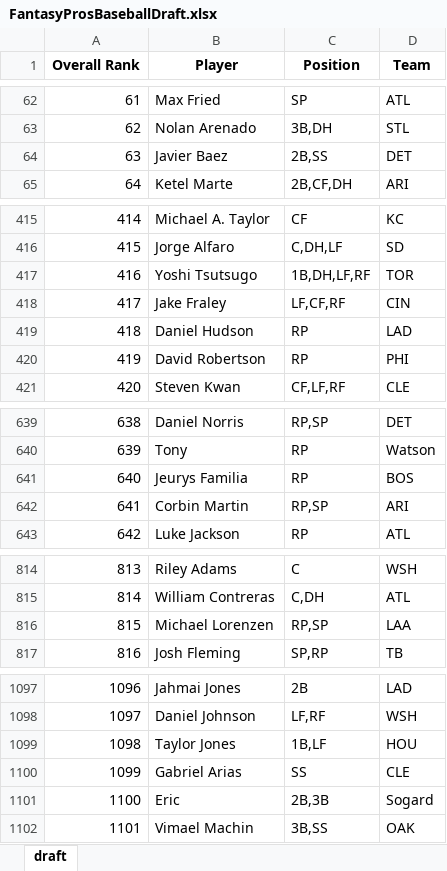
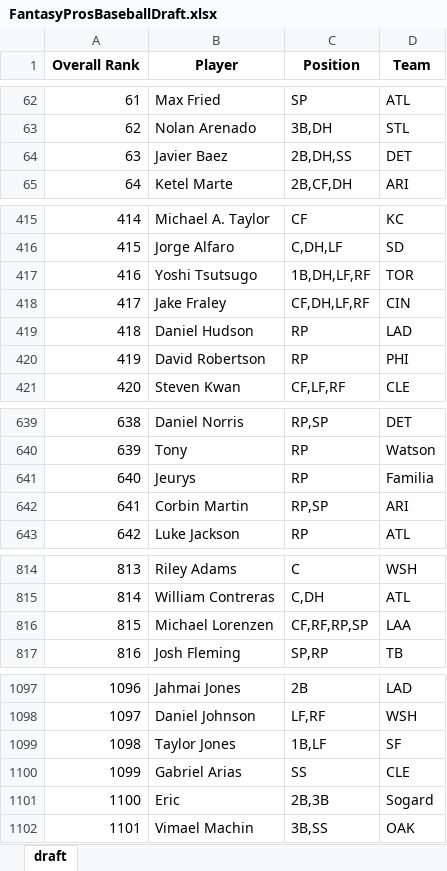
Before and after one commit to barbacbd/FantasyRankings, an Excel workbook: docs/FantasyProsBaseballDraft.xlsx, sheet draft, drawn as a sheet; only a part is shown, gaps mark what is left out; values as stored, in another font and other column widths than the file's, no borders; the diff names each change by its address in the sheet, - before the commit and + after, or states it on an @@ line.

Commit message:
[Automated Commit]: Updating fantasy rankings information.

```diff
--- a/docs/FantasyProsBaseballDraft.xlsx (sheet draft)
+++ b/docs/FantasyProsBaseballDraft.xlsx (sheet draft)
-C64 (Position): 2B,SS
+C64 (Position): 2B,DH,SS
-C418 (Position): LF,CF,RF
+C418 (Position): CF,DH,LF,RF
-B641 (Player): Jeurys Familia
+B641 (Player): Jeurys
-D641 (Team): BOS
+D641 (Team): Familia
-C816 (Position): RP,SP
+C816 (Position): CF,RF,RP,SP
-D1099 (Team): HOU
+D1099 (Team): SF
```
Also changed, not shown: docs/FantasyProsBasketballDraft.xlsx, docs/FantasyProsFootballDraft.xlsx, 8 other files.
